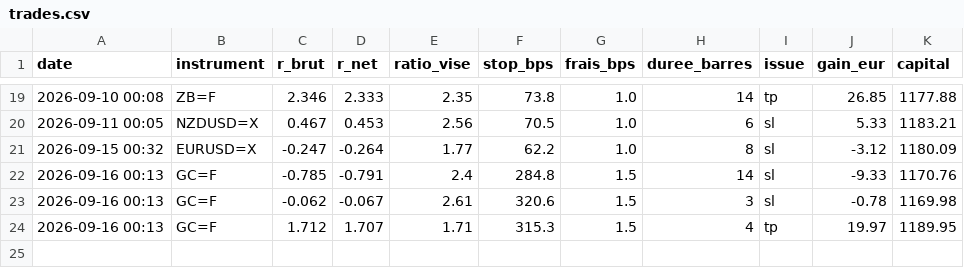
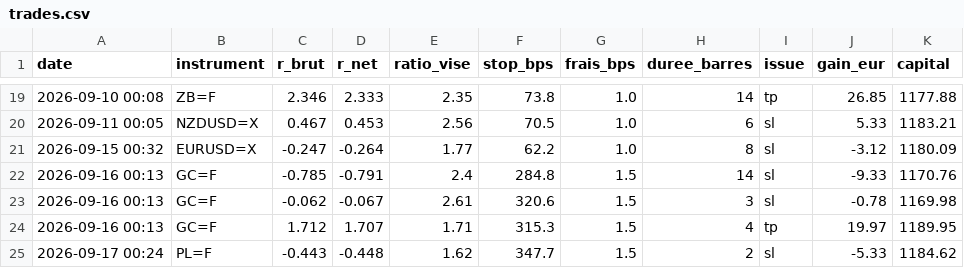
Before and after one commit to ohnonpaslui/bot-ote, a CSV file: trades.csv, drawn as a sheet; only a part is shown, gaps mark what is left out; the diff names each change by its address in the sheet, - before the commit and + after, or states it on an @@ line.

```diff
--- a/trades.csv
+++ b/trades.csv
+row 25: 2026-09-17 00:24 | PL=F | -0.443 | -0.448 | 1.62 | 347.7 | 1.5 | 2 | sl | -5.33 | 1184.62
```
Also changed, not shown: 1 other file.
